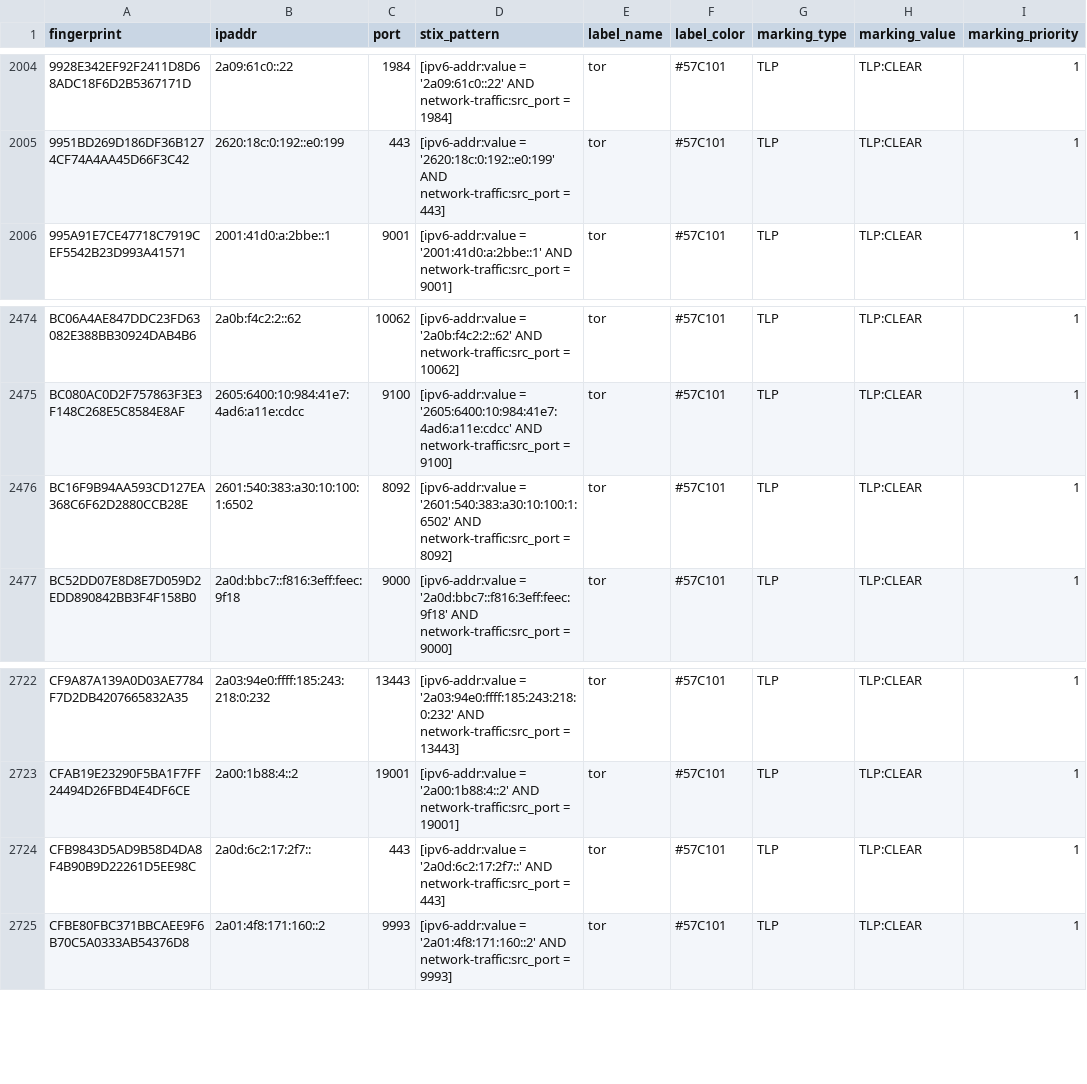
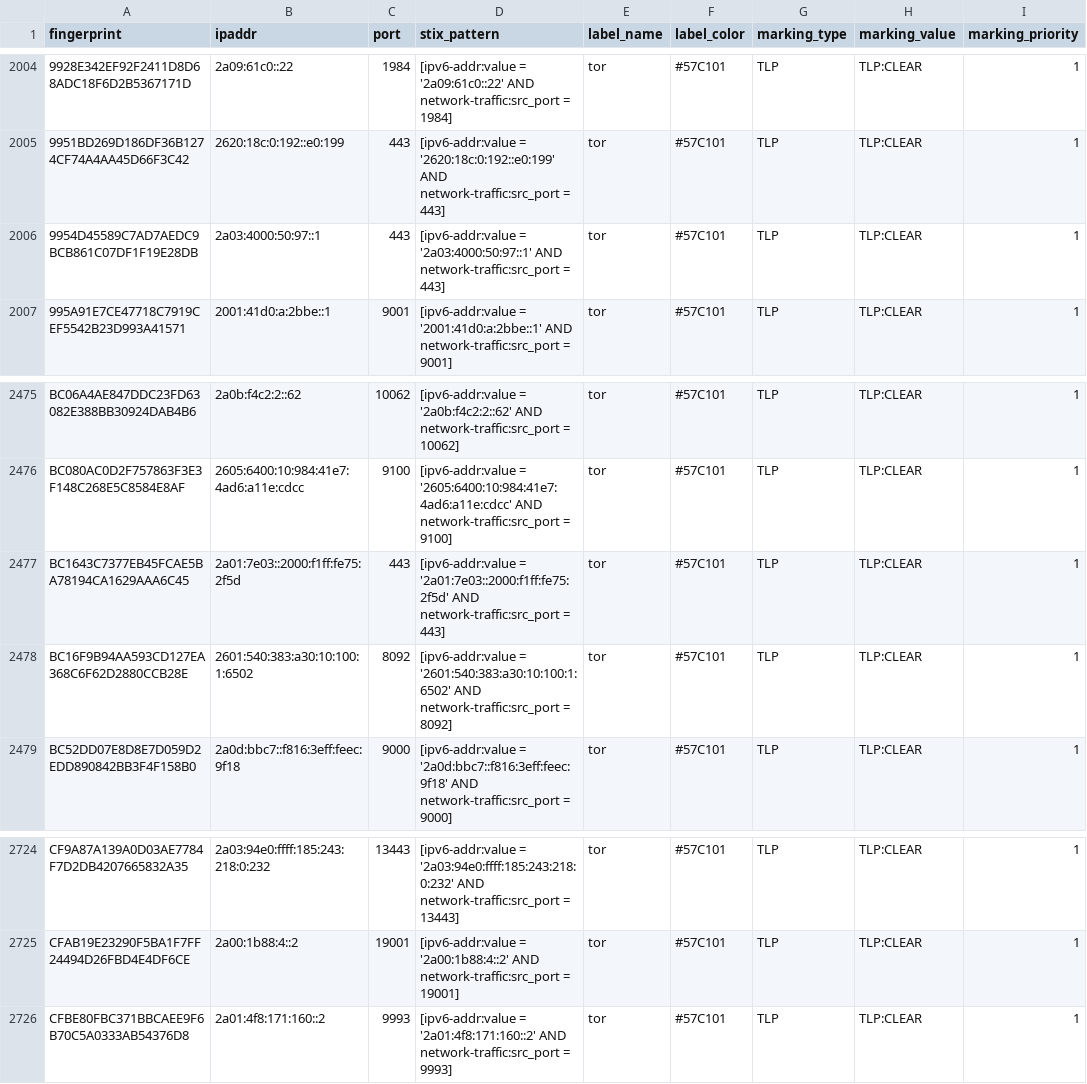
Before and after one commit to DreadFog/tor_csv_feed_opencti, a CSV file: latest.guards_v6.csv, drawn as a sheet; only a part is shown, gaps mark what is left out.

```diff
--- a/latest.guards_v6.csv
+++ b/latest.guards_v6.csv
@@ -2005,2 +2005,3 @@ fingerprint,ipaddr,port,stix_pattern,label_name,label_color,marking_type,marking
 9951BD269D186DF36B1274CF74A4AA45D66F3C42,2620:18c:0:192::e0:199,443,[ipv6-addr:value = '2620:18c:0:192::e0:199' AND network-traffic:src_port = 443],tor,#57C101,TLP,TLP:CLEAR,1
+9954D45589C7AD7AEDC9BCB861C07DF1F19E28DB,2a03:4000:50:97::1,443,[ipv6-addr:value = '2a03:4000:50:97::1' AND network-traffic:src_port = 443],tor,#57C101,TLP,TLP:CLEAR,1
 995A91E7CE47718C7919CEF5542B23D993A41571,2001:41d0:a:2bbe::1,9001,[ipv6-addr:value = '2001:41d0:a:2bbe::1' AND network-traffic:src_port = 9001],tor,#57C101,TLP,TLP:CLEAR,1
@@ -2475,2 +2476,3 @@ BC06A4AE847DDC23FD63082E388BB30924DAB4B6,2a0b:f4c2:2::62,10062,[ipv6-addr:value
 BC080AC0D2F757863F3E3F148C268E5C8584E8AF,2605:6400:10:984:41e7:4ad6:a11e:cdcc,9100,[ipv6-addr:value = '2605:6400:10:984:41e7:4ad6:a11e:cdcc' AND network-traffic:src_port = 9100],tor,#57C101,TLP,TLP:CLEAR,1
+BC1643C7377EB45FCAE5BA78194CA1629AAA6C45,2a01:7e03::2000:f1ff:fe75:2f5d,443,[ipv6-addr:value = '2a01:7e03::2000:f1ff:fe75:2f5d' AND network-traffic:src_port = 443],tor,#57C101,TLP,TLP:CLEAR,1
 BC16F9B94AA593CD127EA368C6F62D2880CCB28E,2601:540:383:a30:10:100:1:6502,8092,[ipv6-addr:value = '2601:540:383:a30:10:100:1:6502' AND network-traffic:src_port = 8092],tor,#57C101,TLP,TLP:CLEAR,1
@@ -2723,3 +2725,2 @@ CF9A87A139A0D03AE7784F7D2DB4207665832A35,2a03:94e0:ffff:185:243:218:0:232,13443,
 CFAB19E23290F5BA1F7FF24494D26FBD4E4DF6CE,2a00:1b88:4::2,19001,[ipv6-addr:value = '2a00:1b88:4::2' AND network-traffic:src_port = 19001],tor,#57C101,TLP,TLP:CLEAR,1
-CFB9843D5AD9B58D4DA8F4B90B9D22261D5EE98C,2a0d:6c2:17:2f7::,443,[ipv6-addr:value = '2a0d:6c2:17:2f7::' AND network-traffic:src_port = 443],tor,#57C101,TLP,TLP:CLEAR,1
 CFBE80FBC371BBCAEE9F6B70C5A0333AB54376D8,2a01:4f8:171:160::2,9993,[ipv6-addr:value = '2a01:4f8:171:160::2' AND network-traffic:src_port = 9993],tor,#57C101,TLP,TLP:CLEAR,1
```
Also changed, not shown: latest.all_v6.csv, latest.exits_v4.csv, 2 other files.
